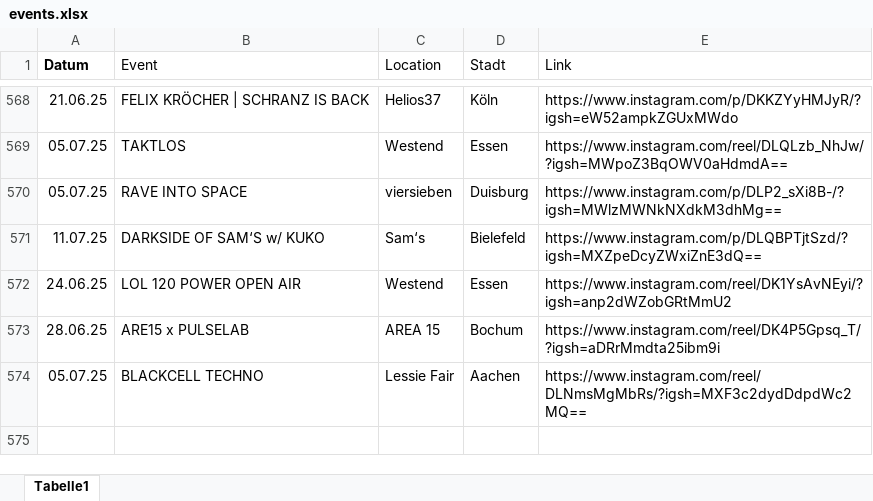
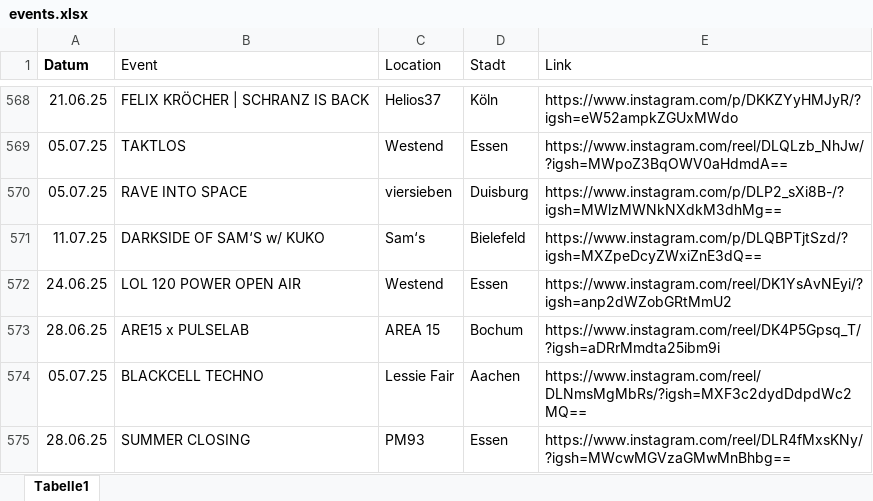
Before and after one commit to rafaelthetrue/rafaelthetrue.github.io, an Excel workbook: events.xlsx, sheet Tabelle1, drawn as a sheet; only a part is shown, gaps mark what is left out; values as stored, in another font and other column widths than the file's, no borders; the diff names each change by its address in the sheet, - before the commit and + after, or states it on an @@ line.

Commit message:
Add files via upload

```diff
--- a/events.xlsx (sheet Tabelle1)
+++ b/events.xlsx (sheet Tabelle1)
+row 575: 28.06.25 | SUMMER CLOSING | PM93 | Essen | https://www.instagram.com/reel/DLR4fMxsKNy/?igsh=MWcwMGVzaGMwMnBhbg==
```
